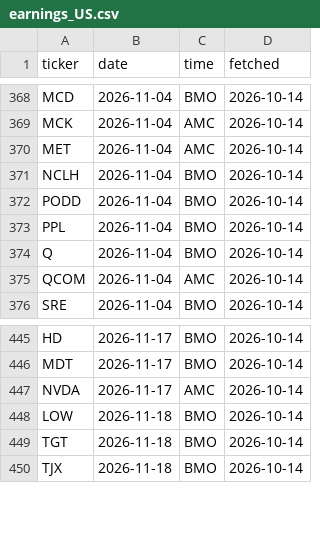
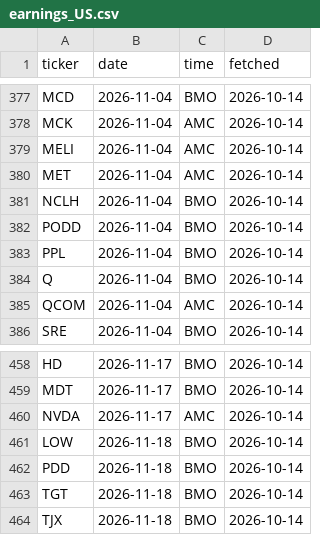
Before and after one commit to JINGEJINGE/market-rotation-watch, a CSV file: data/universe/earnings_US.csv, drawn as a sheet; only a part is shown, gaps mark what is left out; the diff covers the shown part only; the diff names each change by its address in the sheet, - before the commit and + after, or states it on an @@ line.

```diff
--- a/data/universe/earnings_US.csv
+++ b/data/universe/earnings_US.csv
+row 379: MELI | 2026-11-04 | AMC | 2026-10-14
+row 462: PDD | 2026-11-18 | BMO | 2026-10-14
```
Also changed, not shown: 14 added rows elsewhere in this file, data/universe/US.csv, data/universe/meta_cache.csv, 1 other file.
